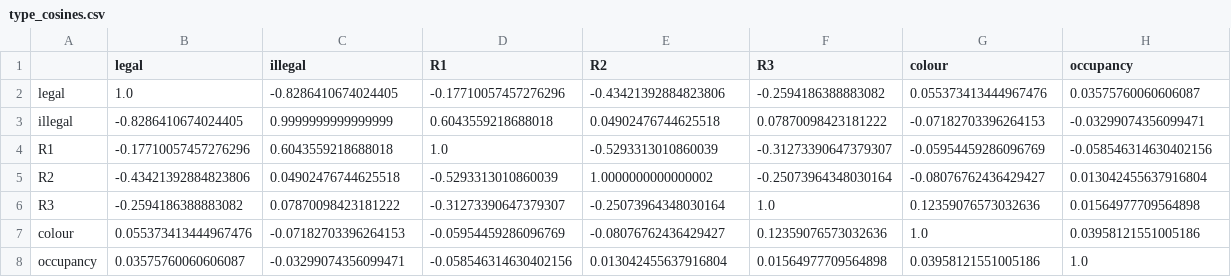
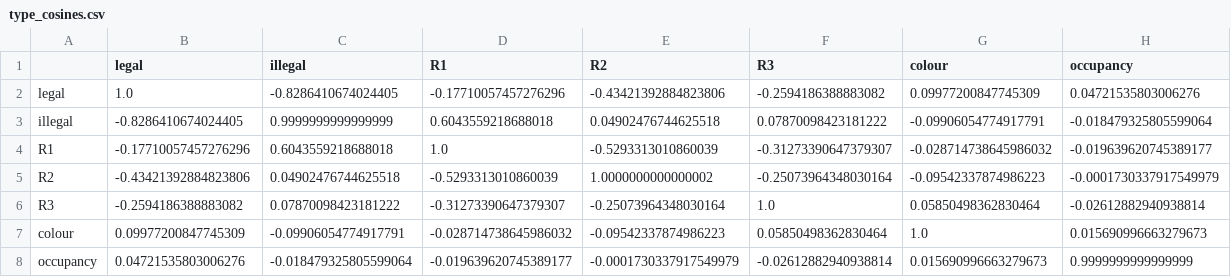
Before and after one commit to dcowdcao/states-to-dynamics, a CSV file: analysis/probe_geometry/results/type_cosines.csv, drawn as a sheet.

```diff
--- a/analysis/probe_geometry/results/type_cosines.csv
+++ b/analysis/probe_geometry/results/type_cosines.csv
@@ -1,8 +1,8 @@
 ,legal,illegal,R1,R2,R3,colour,occupancy
-legal,1.0,-0.8286410674024405,-0.17710057457276296,-0.43421392884823806,-0.2594186388883082,0.055373413444967476,0.03575760060606087
-illegal,-0.8286410674024405,0.9999999999999999,0.6043559218688018,0.04902476744625518,0.07870098423181222,-0.07182703396264153,-0.03299074356099471
-R1,-0.17710057457276296,0.6043559218688018,1.0,-0.5293313010860039,-0.31273390647379307,-0.05954459286096769,-0.058546314630402156
-R2,-0.43421392884823806,0.04902476744625518,-0.5293313010860039,1.0000000000000002,-0.25073964348030164,-0.08076762436429427,0.013042455637916804
-R3,-0.2594186388883082,0.07870098423181222,-0.31273390647379307,-0.25073964348030164,1.0,0.12359076573032636,0.01564977709564898
-colour,0.055373413444967476,-0.07182703396264153,-0.05954459286096769,-0.08076762436429427,0.12359076573032636,1.0,0.03958121551005186
-occupancy,0.03575760060606087,-0.03299074356099471,-0.058546314630402156,0.013042455637916804,0.01564977709564898,0.03958121551005186,1.0
+legal,1.0,-0.8286410674024405,-0.17710057457276296,-0.43421392884823806,-0.2594186388883082,0.09977200847745309,0.04721535803006276
+illegal,-0.8286410674024405,0.9999999999999999,0.6043559218688018,0.04902476744625518,0.07870098423181222,-0.09906054774917791,-0.018479325805599064
+R1,-0.17710057457276296,0.6043559218688018,1.0,-0.5293313010860039,-0.31273390647379307,-0.028714738645986032,-0.019639620745389177
+R2,-0.43421392884823806,0.04902476744625518,-0.5293313010860039,1.0000000000000002,-0.25073964348030164,-0.09542337874986223,-0.0001730337917549979
+R3,-0.2594186388883082,0.07870098423181222,-0.31273390647379307,-0.25073964348030164,1.0,0.05850498362830464,-0.02612882940938814
+colour,0.09977200847745309,-0.09906054774917791,-0.028714738645986032,-0.09542337874986223,0.05850498362830464,1.0,0.015690996663279673
+occupancy,0.04721535803006276,-0.018479325805599064,-0.019639620745389177,-0.0001730337917549979,-0.02612882940938814,0.015690996663279673,0.9999999999999999
```
Also changed, not shown: analysis/probe_geometry/results/cross_probe_cosine.csv, analysis/probe_geometry/results/pca_points.csv, 21 other files.
